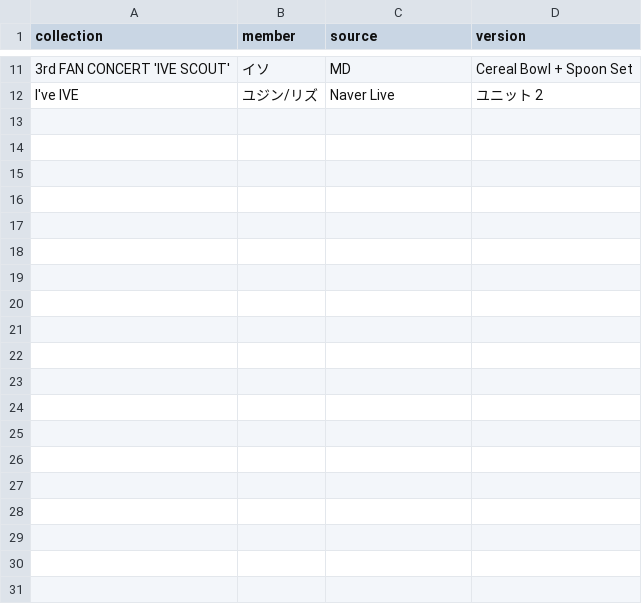
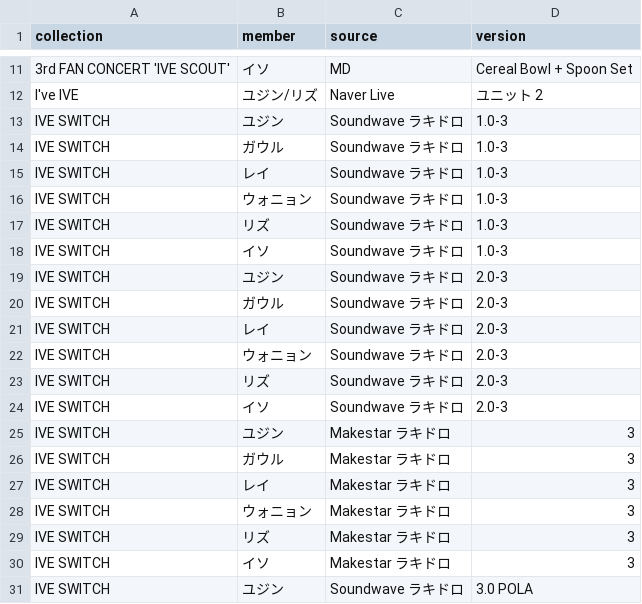
Before and after one commit to kazukinakazawa122-debug/pocamaster, a CSV file: public/seed/removed.csv, drawn as a sheet; only a part is shown, gaps mark what is left out; the diff covers the shown part only.

```diff
--- a/public/seed/removed.csv
+++ b/public/seed/removed.csv
@@ -12 +12,20 @@ collection,member,source,version
 I've IVE,ユジン/リズ,Naver Live,ユニット 2
+IVE SWITCH,ユジン,Soundwave ラキドロ,1.0-3
+IVE SWITCH,ガウル,Soundwave ラキドロ,1.0-3
+IVE SWITCH,レイ,Soundwave ラキドロ,1.0-3
+IVE SWITCH,ウォニョン,Soundwave ラキドロ,1.0-3
+IVE SWITCH,リズ,Soundwave ラキドロ,1.0-3
+IVE SWITCH,イソ,Soundwave ラキドロ,1.0-3
+IVE SWITCH,ユジン,Soundwave ラキドロ,2.0-3
+IVE SWITCH,ガウル,Soundwave ラキドロ,2.0-3
+IVE SWITCH,レイ,Soundwave ラキドロ,2.0-3
+IVE SWITCH,ウォニョン,Soundwave ラキドロ,2.0-3
+IVE SWITCH,リズ,Soundwave ラキドロ,2.0-3
+IVE SWITCH,イソ,Soundwave ラキドロ,2.0-3
+IVE SWITCH,ユジン,Makestar ラキドロ,3
+IVE SWITCH,ガウル,Makestar ラキドロ,3
+IVE SWITCH,レイ,Makestar ラキドロ,3
+IVE SWITCH,ウォニョン,Makestar ラキドロ,3
+IVE SWITCH,リズ,Makestar ラキドロ,3
+IVE SWITCH,イソ,Makestar ラキドロ,3
+IVE SWITCH,ユジン,Soundwave ラキドロ,3.0 POLA
```
Also changed, not shown: 21 added rows elsewhere in this file, public/seed/cards.csv, 7 other files.
